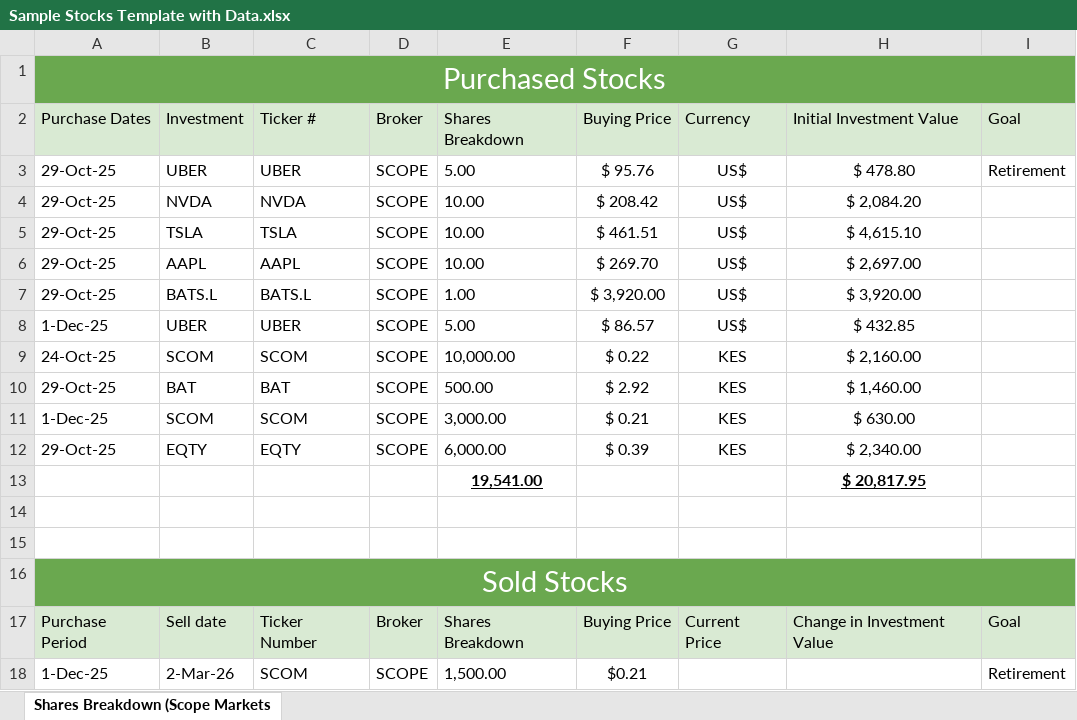
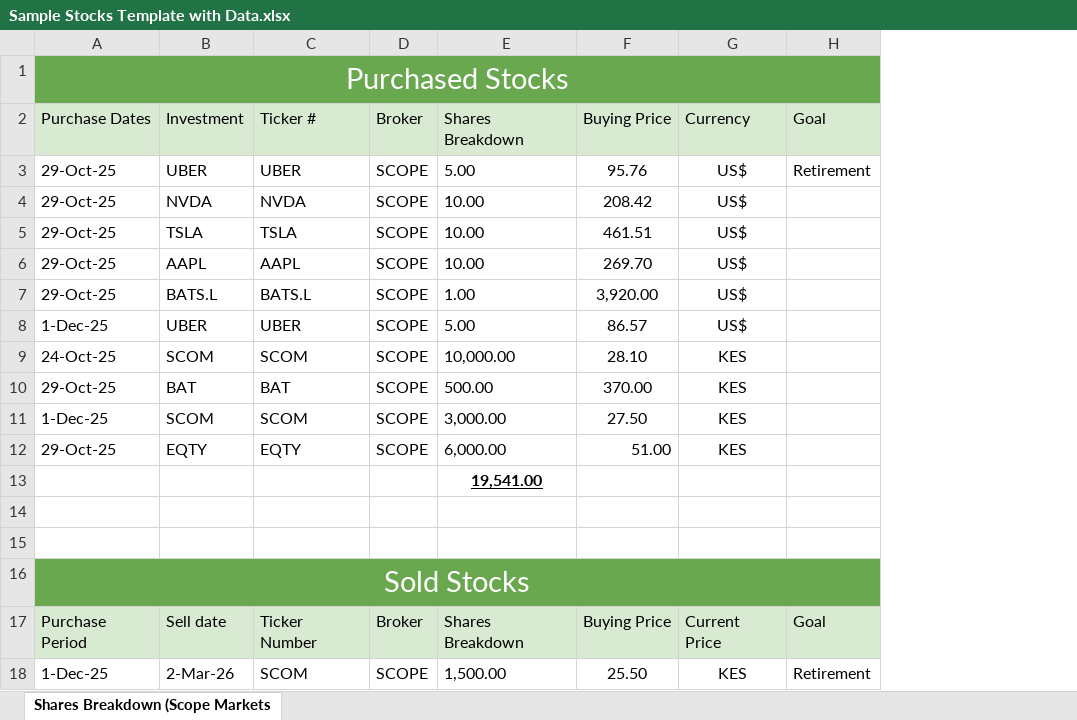
Before and after one commit to lambda-drama/Growie, an Excel workbook: growie_app/public/file/Sample Stocks Template with Data.xlsx, sheet Shares Breakdown (Scope Markets, drawn as a sheet; values as stored, in another font and other column widths than the file's, no borders; removed rows and columns are numbered as before the commit, all else as after; the diff names each change by its address in the sheet, - before the commit and + after, or states it on an @@ line.

```diff
--- a/growie_app/public/file/Sample Stocks Template with Data.xlsx (sheet Shares Breakdown (Scope Markets)
+++ b/growie_app/public/file/Sample Stocks Template with Data.xlsx (sheet Shares Breakdown (Scope Markets)
-column F, rows 2-18: Buying Price | $ 95.76 | $ 208.42 | $ 461.51 | $ 269.70 | $ 3,920.00 | $ 86.57 | $ 0.22 | $ 2.92 | $ 0.21 | $ 0.39 |  |  |  |  | Buying Price | $0.21
+column F, rows 2-18: Buying Price | 95.76 | 208.42 | 461.51 | 269.70 | 3,920.00 | 86.57 | 28.10 | 370.00 | 27.50 | 51.00 |  |  |  |  | Buying Price | 25.50
-column H, rows 2-17: Initial Investment Value | $ 478.80 | $ 2,084.20 | $ 4,615.10 | $ 2,697.00 | $ 3,920.00 | $ 432.85 | $ 2,160.00 | $ 1,460.00 | $ 630.00 | $ 2,340.00 | $ 20,817.95 |  |  |  | Change in Investment Value
-G18: (empty)
+G18: KES
```
Also changed, not shown: 18 other files.
